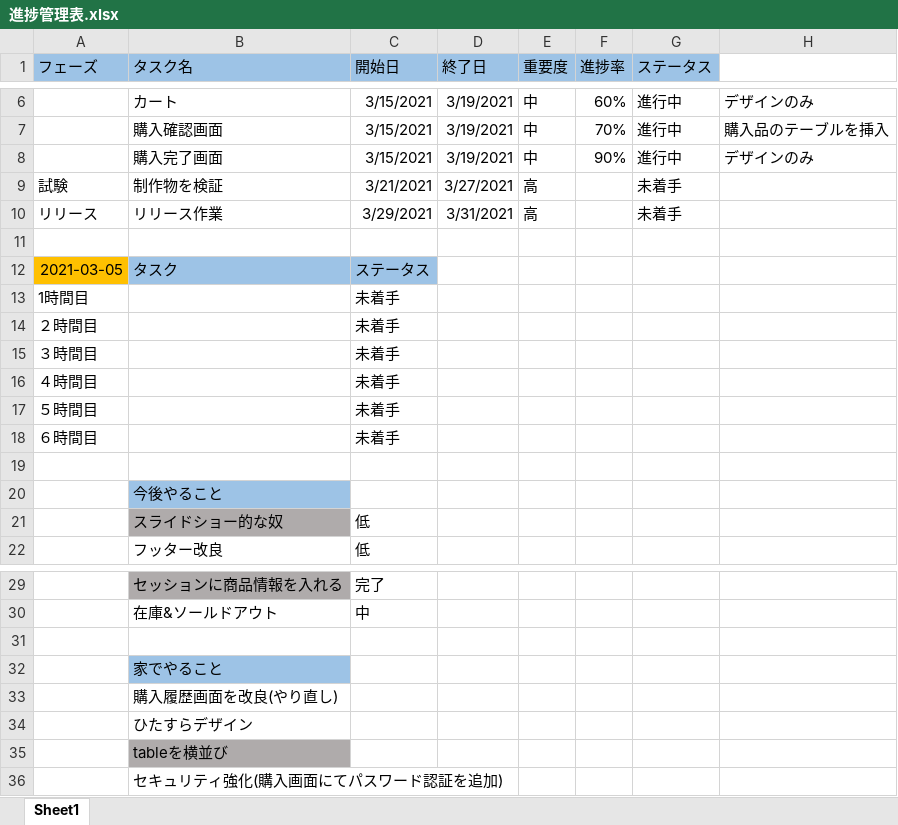
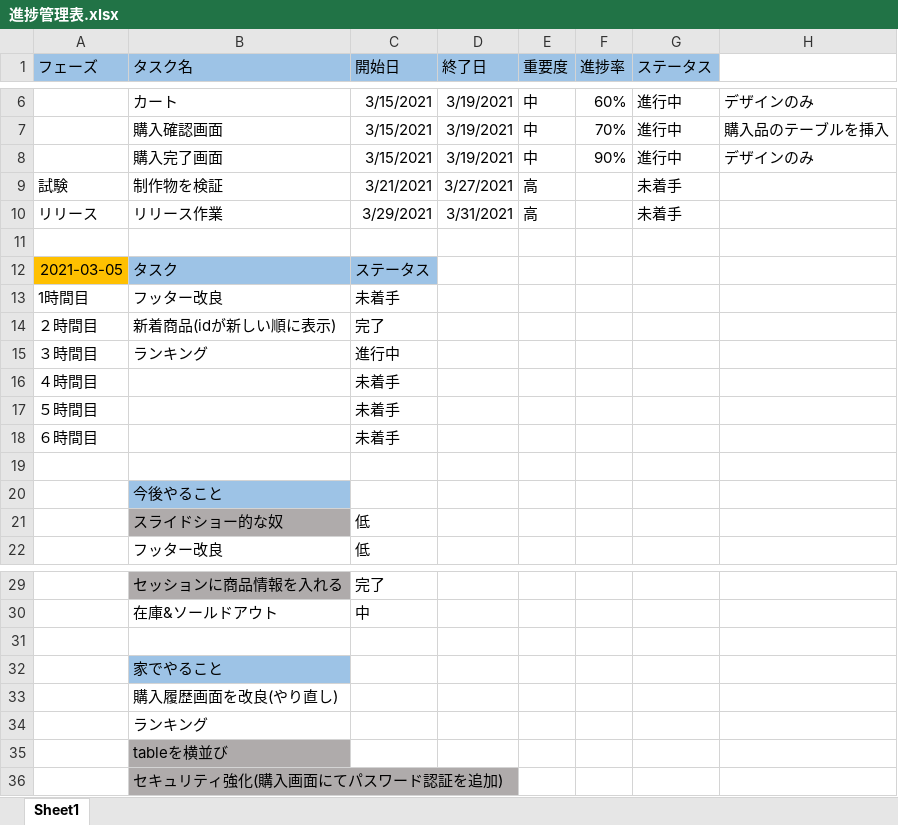
Before and after one commit to kyochang227/shopping, an Excel workbook: 進捗管理表.xlsx, sheet Sheet1, drawn as a sheet; only a part is shown, gaps mark what is left out; values as stored, in another font and other column widths than the file's, no borders; conditional formats not drawn; the diff names each change by its address in the sheet, - before the commit and + after, or states it on an @@ line.

```diff
--- a/進捗管理表.xlsx (sheet Sheet1)
+++ b/進捗管理表.xlsx (sheet Sheet1)
-B13 (タスク名): (empty)
+B13 (タスク名): フッター改良
-B14 (タスク名): (empty)
+B14 (タスク名): 新着商品(idが新しい順に表示)
-C14 (開始日): 未着手
+C14 (開始日): 完了
-B15 (タスク名): (empty)
+B15 (タスク名): ランキング
-C15 (開始日): 未着手
+C15 (開始日): 進行中
-B34 (タスク名): ひたすらデザイン
+B34 (タスク名): ランキング
-B36 fill: none
+B36 fill: #AFABAB
```
Also changed, not shown: 10 other files.
